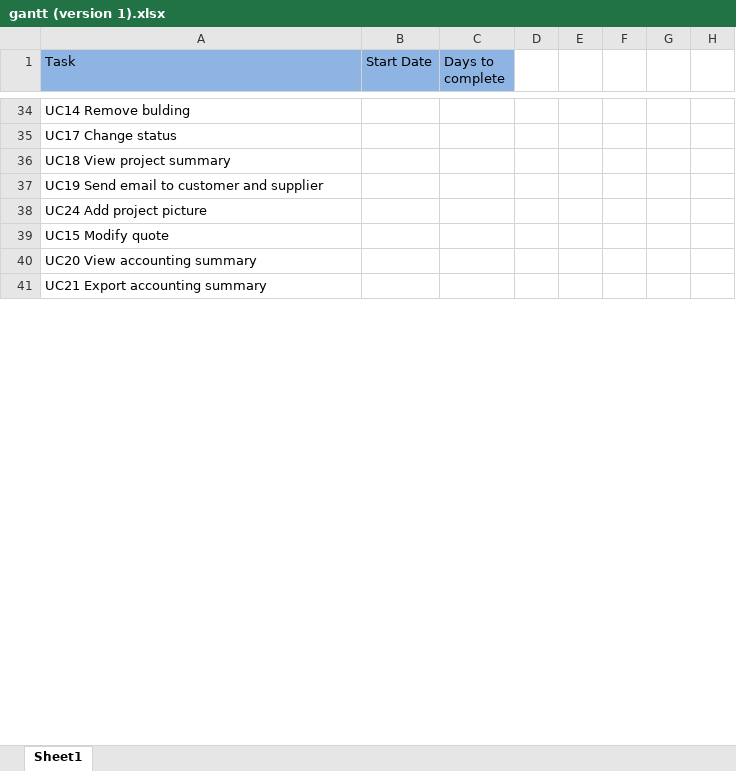
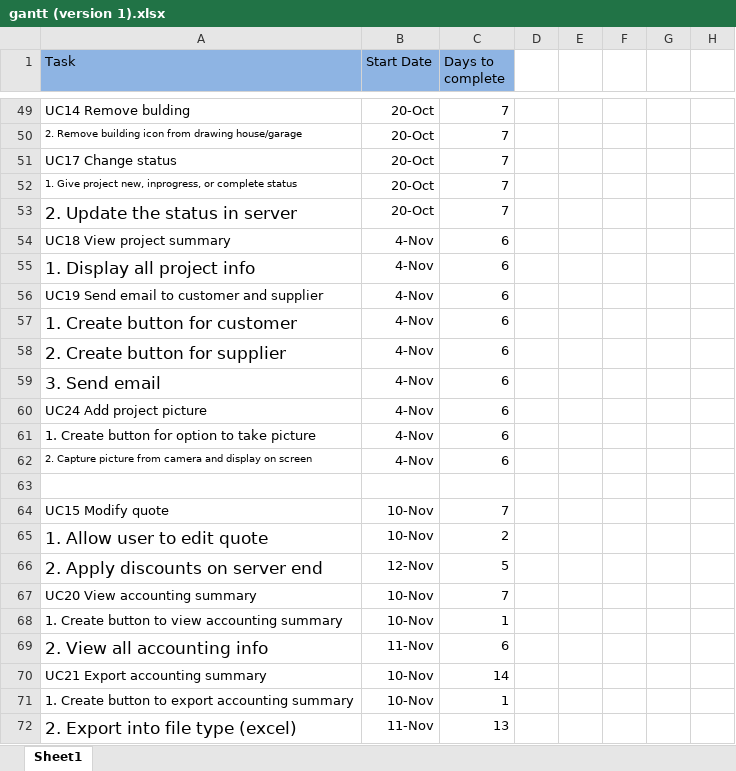
Before and after one commit to cqtran/Cmput_401_Fence_Friends, an Excel workbook: Documentation/gantt chart/gantt (version 1).xlsx, sheet Sheet1, drawn as a sheet; only a part is shown, gaps mark what is left out; values as stored, in another font and other column widths than the file's, no borders; charts and pictures not drawn; addresses are those after the commit; the diff covers the shown part only; the diff names each change by its address in the sheet, - before the commit and + after, or states it on an @@ line.

```diff
--- a/Documentation/gantt chart/gantt (version 1).xlsx (sheet Sheet1)
+++ b/Documentation/gantt chart/gantt (version 1).xlsx (sheet Sheet1)
-B49 (Start Date): (empty)
+B49 (Start Date): 20-Oct
-C49 (Days to complete): (empty)
+C49 (Days to complete): 7
+row 50: 2. Remove building icon from drawing house/garage | 20-Oct | 7
-B51 (Start Date): (empty)
+B51 (Start Date): 20-Oct
-C51 (Days to complete): (empty)
+C51 (Days to complete): 7
+row 52: 1. Give project new, inprogress, or complete status | 20-Oct | 7
+row 53: 2. Update the status in server | 20-Oct | 7
-B54 (Start Date): (empty)
+B54 (Start Date): 4-Nov
-C54 (Days to complete): (empty)
+C54 (Days to complete): 6
+row 55: 1. Display all project info | 4-Nov | 6
-B56 (Start Date): (empty)
+B56 (Start Date): 4-Nov
-C56 (Days to complete): (empty)
+C56 (Days to complete): 6
+row 57: 1. Create button for customer | 4-Nov | 6
+row 58: 2. Create button for supplier | 4-Nov | 6
+row 59: 3. Send email | 4-Nov | 6
-B60 (Start Date): (empty)
+B60 (Start Date): 4-Nov
-C60 (Days to complete): (empty)
+C60 (Days to complete): 6
+row 61: 1. Create button for option to take picture | 4-Nov | 6
+row 62: 2. Capture picture from camera and display on screen | 4-Nov | 6
+row 63: (empty)
-B64 (Start Date): (empty)
+B64 (Start Date): 10-Nov
-C64 (Days to complete): (empty)
+C64 (Days to complete): 7
+row 65: 1. Allow user to edit quote | 10-Nov | 2
+row 66: 2. Apply discounts on server end | 12-Nov | 5
-B67 (Start Date): (empty)
+B67 (Start Date): 10-Nov
-C67 (Days to complete): (empty)
+C67 (Days to complete): 7
+row 68: 1. Create button to view accounting summary | 10-Nov | 1
+row 69: 2. View all accounting info | 11-Nov | 6
-B70 (Start Date): (empty)
+B70 (Start Date): 10-Nov
-C70 (Days to complete): (empty)
+C70 (Days to complete): 14
+row 71: 1. Create button to export accounting summary | 10-Nov | 1
+row 72: 2. Export into file type (excel) | 11-Nov | 13
```
Also changed, not shown: 72 added rows and 20 edited cells elsewhere in this sheet, charts or pictures, 1 other file.
